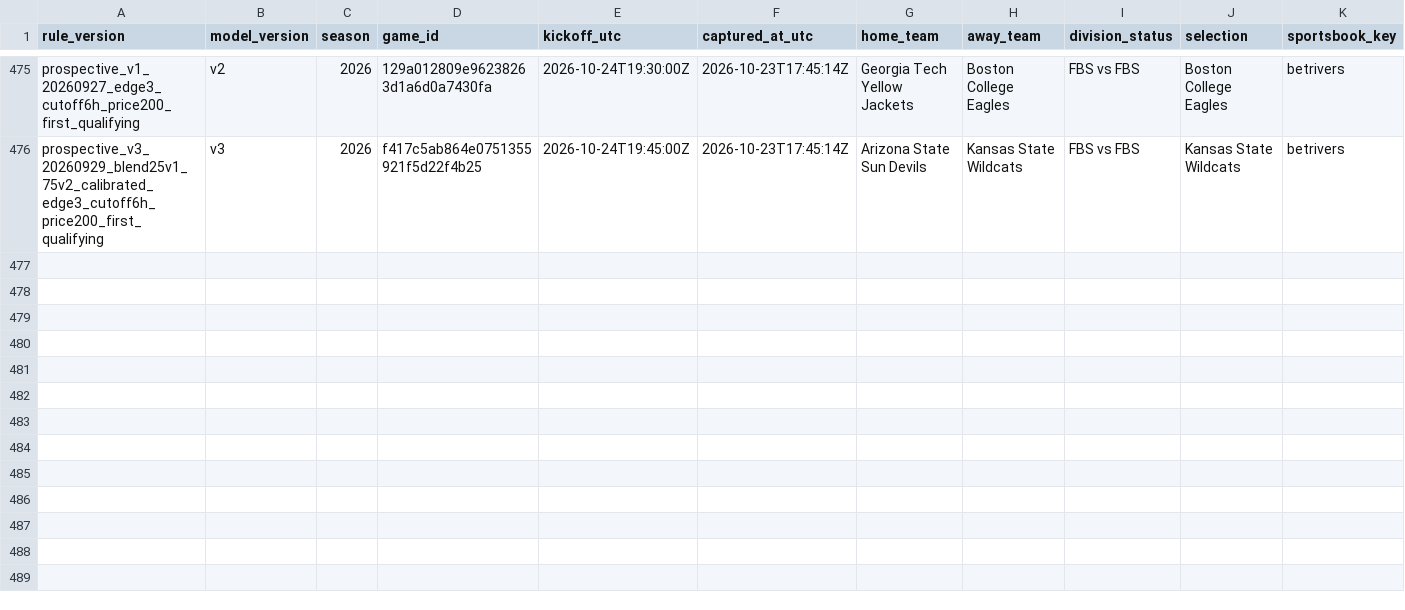
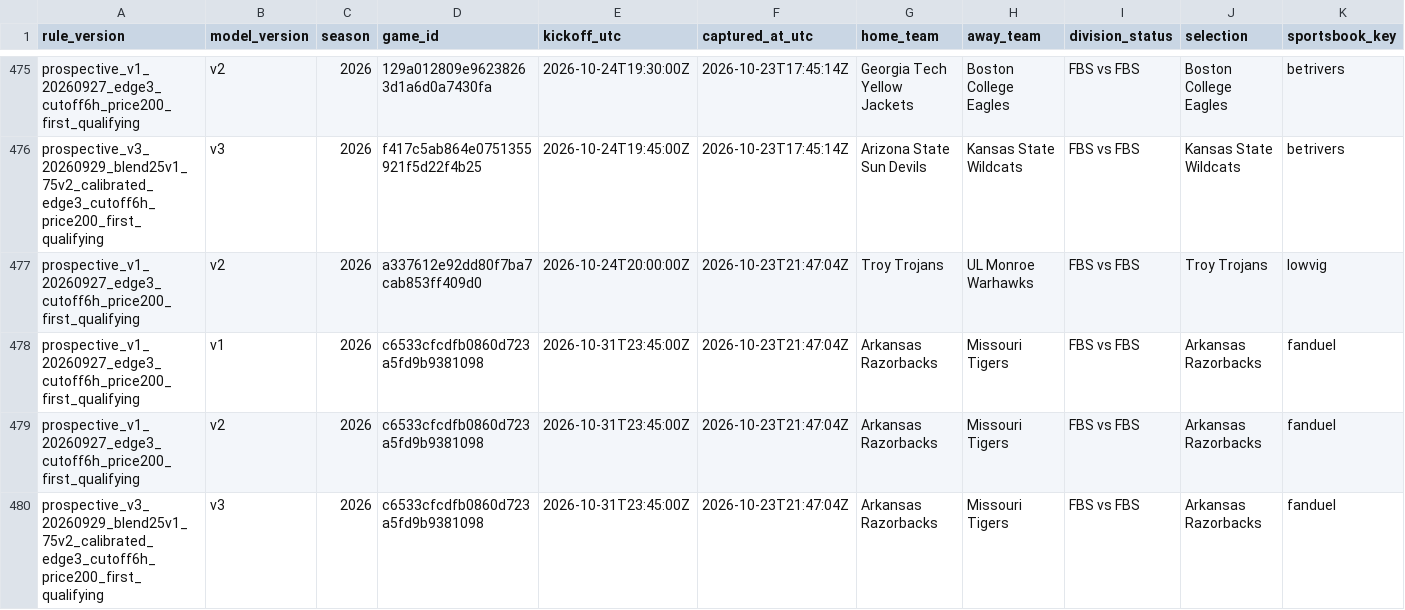
Before and after one commit to JarzCFB/codi-cfb-dashboard, a CSV file: prospective/selections.csv, drawn as a sheet; only a part is shown, gaps mark what is left out; rows hold the shown columns only; the diff names each change by its address in the sheet, - before the commit and + after, or states it on an @@ line.

```diff
--- a/prospective/selections.csv
+++ b/prospective/selections.csv
+row 477: prospective_v1_20260927_edge3_cutoff6h_price200_first_qualifying | v2 | 2026 | a337612e92dd80f7ba7cab853ff409d0 | 2026-10-24T20:00:00Z | 2026-10-23T21:47:04Z | Troy Trojans | UL Monroe Warhawks | FBS vs FBS | Troy Trojans | lowvig
+row 478: prospective_v1_20260927_edge3_cutoff6h_price200_first_qualifying | v1 | 2026 | c6533cfcdfb0860d723a5fd9b9381098 | 2026-10-31T23:45:00Z | 2026-10-23T21:47:04Z | Arkansas Razorbacks | Missouri Tigers | FBS vs FBS | Arkansas Razorbacks | fanduel
+row 479: prospective_v1_20260927_edge3_cutoff6h_price200_first_qualifying | v2 | 2026 | c6533cfcdfb0860d723a5fd9b9381098 | 2026-10-31T23:45:00Z | 2026-10-23T21:47:04Z | Arkansas Razorbacks | Missouri Tigers | FBS vs FBS | Arkansas Razorbacks | fanduel
+row 480: prospective_v3_20260929_blend25v1_75v2_calibrated_edge3_cutoff6h_price200_first_qualifying | v3 | 2026 | c6533cfcdfb0860d723a5fd9b9381098 | 2026-10-31T23:45:00Z | 2026-10-23T21:47:04Z | Arkansas Razorbacks | Missouri Tigers | FBS vs FBS | Arkansas Razorbacks | fanduel
```
Also changed, not shown: prospective/v3_pregame_agreement.csv, 2 other files.
